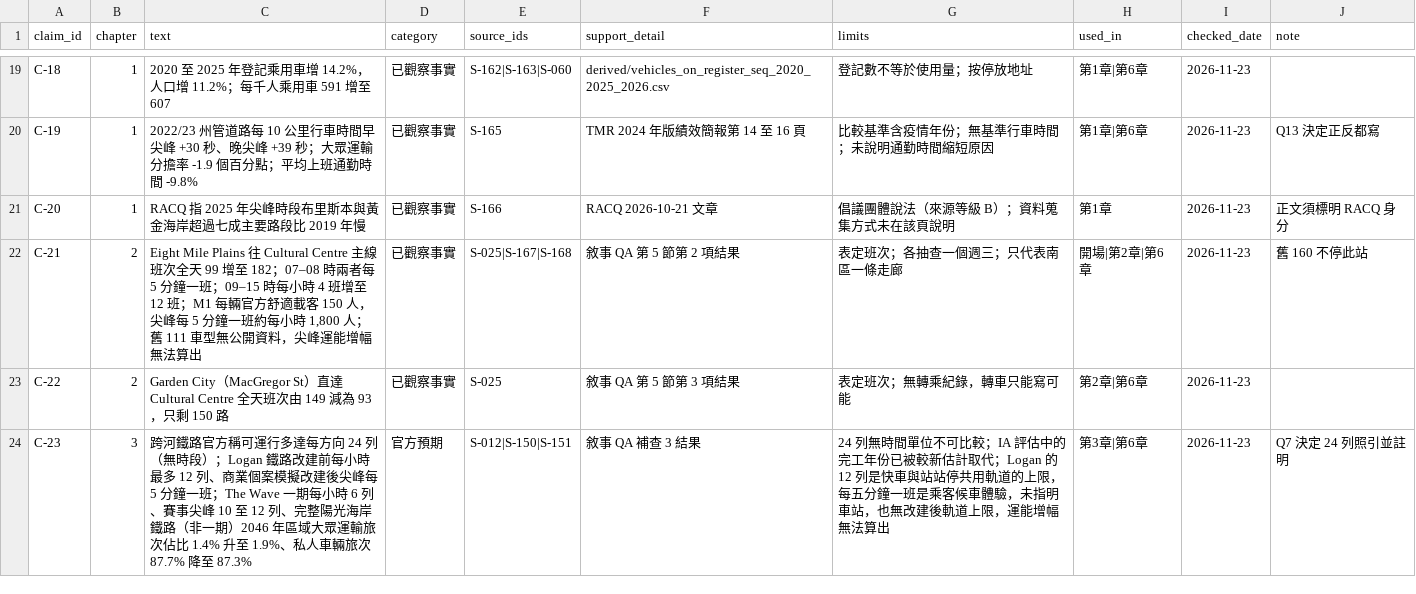
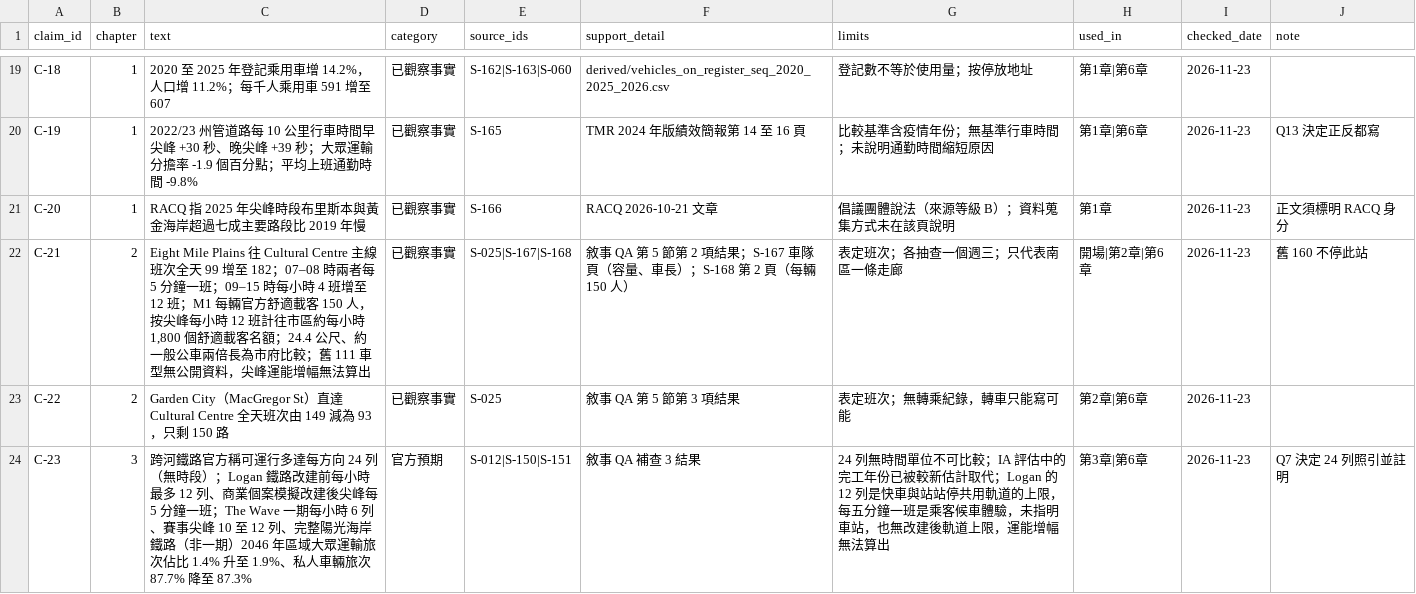
Before and after one commit to loveu8/loveu8.github.io, a CSV file: ai_report/2026/reference/data/brisbane-transport/claims.csv, drawn as a sheet; only a part is shown, gaps mark what is left out.

Commit message:
docs: Brisbane transport Q40, Metro capacity as seats per hour at one stop

```diff
--- a/ai_report/2026/reference/data/brisbane-transport/claims.csv
+++ b/ai_report/2026/reference/data/brisbane-transport/claims.csv
@@ -21,3 +21,3 @@ C-19,1,2022/23 州管道路每 10 公里行車時間早尖峰 +30 秒、晚尖
 C-20,1,RACQ 指 2025 年尖峰時段布里斯本與黃金海岸超過七成主要路段比 2019 年慢,已觀察事實,S-166,RACQ 2026-10-21 文章,倡議團體說法（來源等級 B）；資料蒐集方式未在該頁說明,第1章,2026-11-23,正文須標明 RACQ 身分
-C-21,2,"Eight Mile Plains 往 Cultural Centre 主線班次全天 99 增至 182；07–08 時兩者每 5 分鐘一班；09–15 時每小時 4 班增至 12 班；M1 每輛官方舒適載客 150 人，尖峰每 5 分鐘一班約每小時 1,800 人；舊 111 車型無公開資料，尖峰運能增幅無法算出",已觀察事實,S-025|S-167|S-168,敘事 QA 第 5 節第 2 項結果,表定班次；各抽查一個週三；只代表南區一條走廊,開場|第2章|第6章,2026-11-23,舊 160 不停此站
+C-21,2,"Eight Mile Plains 往 Cultural Centre 主線班次全天 99 增至 182；07–08 時兩者每 5 分鐘一班；09–15 時每小時 4 班增至 12 班；M1 每輛官方舒適載客 150 人，按尖峰每小時 12 班計往市區約每小時 1,800 個舒適載客名額；24.4 公尺、約一般公車兩倍長為市府比較；舊 111 車型無公開資料，尖峰運能增幅無法算出",已觀察事實,S-025|S-167|S-168,敘事 QA 第 5 節第 2 項結果；S-167 車隊頁（容量、車長）；S-168 第 2 頁（每輛 150 人）,表定班次；各抽查一個週三；只代表南區一條走廊,開場|第2章|第6章,2026-11-23,舊 160 不停此站
 C-22,2,Garden City（MacGregor St）直達 Cultural Centre 全天班次由 149 減為 93，只剩 150 路,已觀察事實,S-025,敘事 QA 第 5 節第 3 項結果,表定班次；無轉乘紀錄，轉車只能寫可能,第2章|第6章,2026-11-23,
```
Also changed, not shown: 2 other files.
